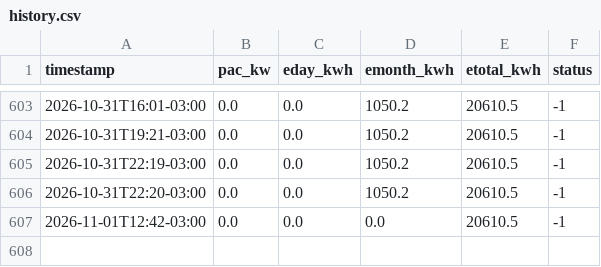
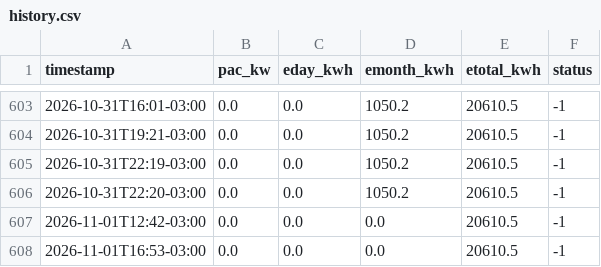
Before and after one commit to IbyangaEdi/UsinaSolar, a CSV file: data/history.csv, drawn as a sheet; only a part is shown, gaps mark what is left out; the diff names each change by its address in the sheet, - before the commit and + after, or states it on an @@ line.

```diff
--- a/data/history.csv
+++ b/data/history.csv
+row 608: 2026-11-01T16:53-03:00 | 0.0 | 0.0 | 0.0 | 20610.5 | -1
```
Also changed, not shown: 2 other files.
